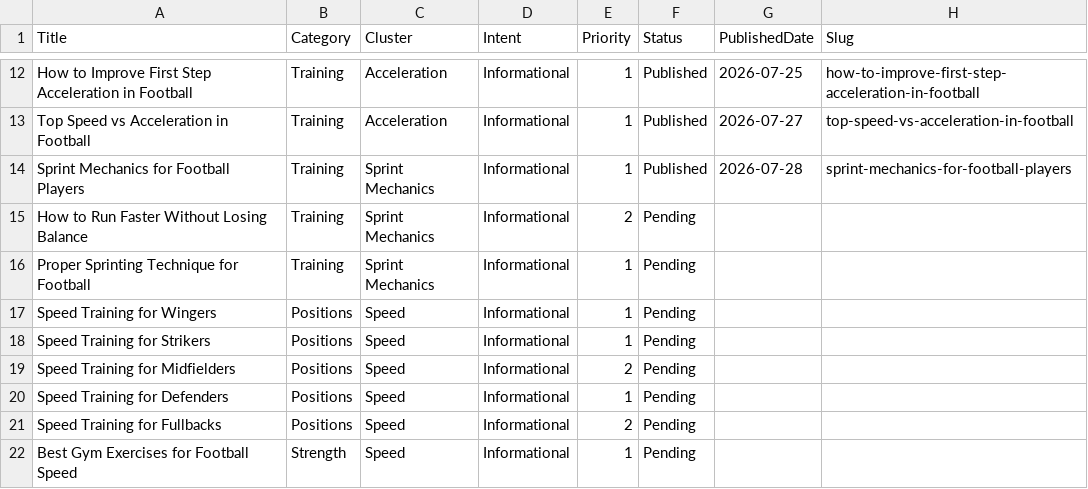
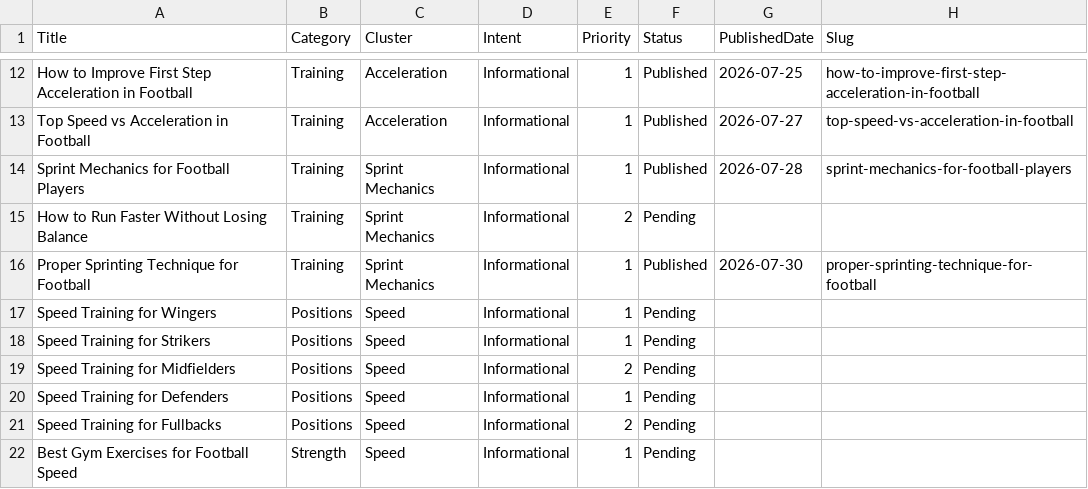
Before and after one commit to Borkorobko/auto-blog, a CSV file: content_plan.csv, drawn as a sheet; only a part is shown, gaps mark what is left out.

```diff
--- a/content_plan.csv
+++ b/content_plan.csv
@@ -15,3 +15,3 @@ Sprint Mechanics for Football Players,Training,Sprint Mechanics,Informational,1,
 How to Run Faster Without Losing Balance,Training,Sprint Mechanics,Informational,2,Pending,,
-Proper Sprinting Technique for Football,Training,Sprint Mechanics,Informational,1,Pending,,
+Proper Sprinting Technique for Football,Training,Sprint Mechanics,Informational,1,Published,2026-07-30,proper-sprinting-technique-for-football
 Speed Training for Wingers,Positions,Speed,Informational,1,Pending,,
```
Also changed, not shown: 22 other files.
